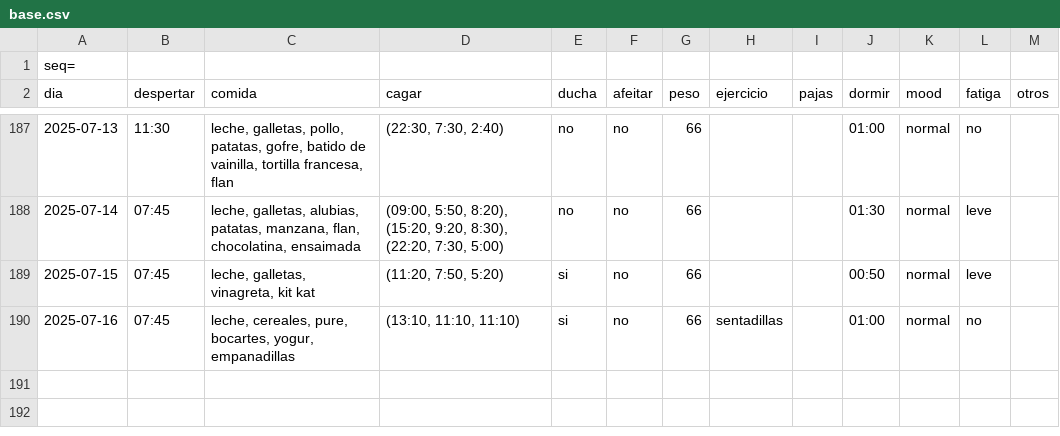
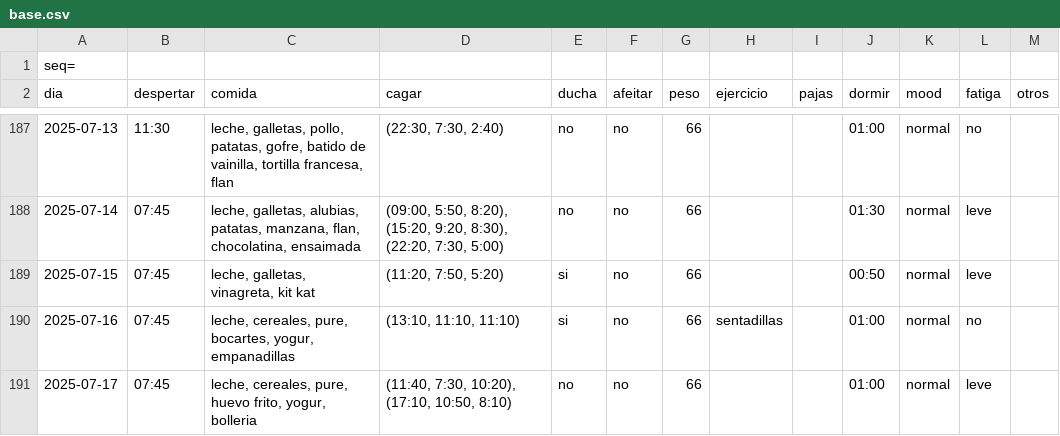
Before and after one commit to megabentilad/Estadisticas, a CSV file: docs/base.csv, drawn as a sheet; only a part is shown, gaps mark what is left out.

Commit message:
Actualizar reporte diario

```diff
--- a/docs/base.csv
+++ b/docs/base.csv
@@ -190 +190,2 @@ dia;despertar;comida;cagar;ducha;afeitar;peso;ejercicio;pajas;dormir;mood;fatiga
 2025-07-16;07:45;leche, cereales, pure, bocartes, yogur, empanadillas;(13:10, 11:10, 11:10);si;no;66;sentadillas;;01:00;normal;no;
+2025-07-17;07:45;leche, cereales, pure, huevo frito, yogur, bolleria;(11:40, 7:30, 10:20), (17:10, 10:50, 8:10);no;no;66;;;01:00;normal;leve;
```
